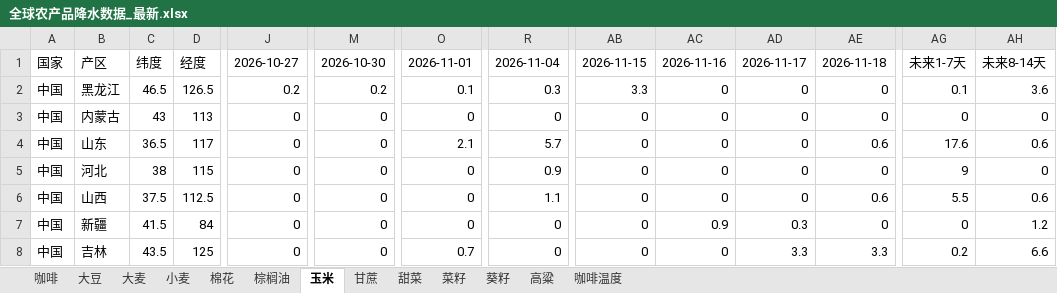
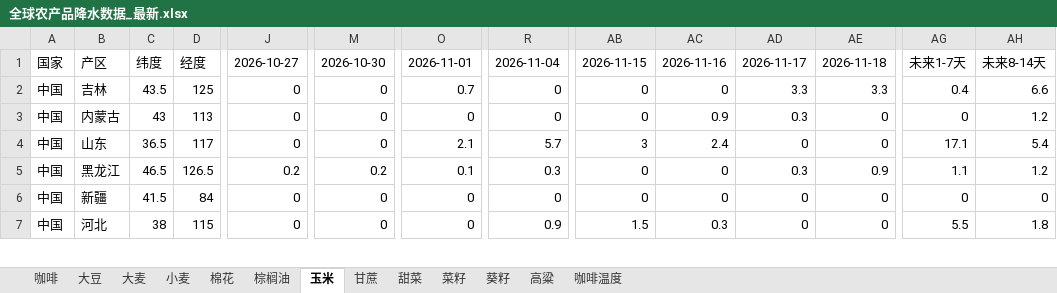
Before and after one commit to 2368846312-oss/ag-weather, an Excel workbook: 全球农产品降水数据_最新.xlsx, sheet 玉米, drawn as a sheet; only a part is shown, gaps mark what is left out; values as stored, in another font and other column widths than the file's, no cell formats; removed rows and columns are numbered as before the commit, all else as after; rows hold the shown columns only; the diff covers the shown part only; the diff names each change by its address in the sheet, - before the commit and + after, or states it on an @@ line.

```diff
--- a/全球农产品降水数据_最新.xlsx (sheet 玉米)
+++ b/全球农产品降水数据_最新.xlsx (sheet 玉米)
-B2: 黑龙江
+B2: 吉林
-C2: 46.5
+C2: 43.5
-D2: 126.5
+D2: 125
-J2: 0.2
+J2: 0
-M2: 0.2
+M2: 0
-O2: 0.1
+O2: 0.7
-R2: 0.3
+R2: 0
-AB2: 3.3
+AB2: 0
-AD2: 0
+AD2: 3.3
-AE2: 0
+AE2: 3.3
-AG2: 0.1
+AG2: 0.4
-AH2: 3.6
+AH2: 6.6
-AC3: 0
+AC3: 0.9
-AD3: 0
+AD3: 0.3
-AH3: 0
+AH3: 1.2
-AB4: 0
+AB4: 3
-AC4: 0
+AC4: 2.4
-AE4: 0.6
+AE4: 0
-AG4: 17.6
+AG4: 17.1
-AH4: 0.6
+AH4: 5.4
-row 5: 中国 | 河北 | 38 | 115 | 0 | 0 | 0 | 0.9 | 0 | 0 | 0 | 0 | 9 | 0
-row 6: 中国 | 山西 | 37.5 | 112.5 | 0 | 0 | 0 | 1.1 | 0 | 0 | 0 | 0.6 | 5.5 | 0.6
+row 5: 中国 | 黑龙江 | 46.5 | 126.5 | 0.2 | 0.2 | 0.1 | 0.3 | 0 | 0 | 0.3 | 0.9 | 1.1 | 1.2
-AC6: 0.9
+AC6: 0
-AD6: 0.3
+AD6: 0
-AH6: 1.2
+AH6: 0
-row 8: 中国 | 吉林 | 43.5 | 125 | 0 | 0 | 0.7 | 0 | 0 | 0 | 3.3 | 3.3 | 0.2 | 6.6
+row 7: 中国 | 河北 | 38 | 115 | 0 | 0 | 0 | 0.9 | 1.5 | 0.3 | 0 | 0 | 5.5 | 1.8
```
Also changed, not shown: 21 added rows, 20 removed rows, 1 moved row and 115 edited cells elsewhere in this sheet, sheet 小麦, sheet 葵籽, sheet 菜籽, sheet 大豆, sheet 棕榈油, sheet 大麦, 6 more sheets, cell formats, VHI_Data/VHI_最近6周汇总.xlsx.
